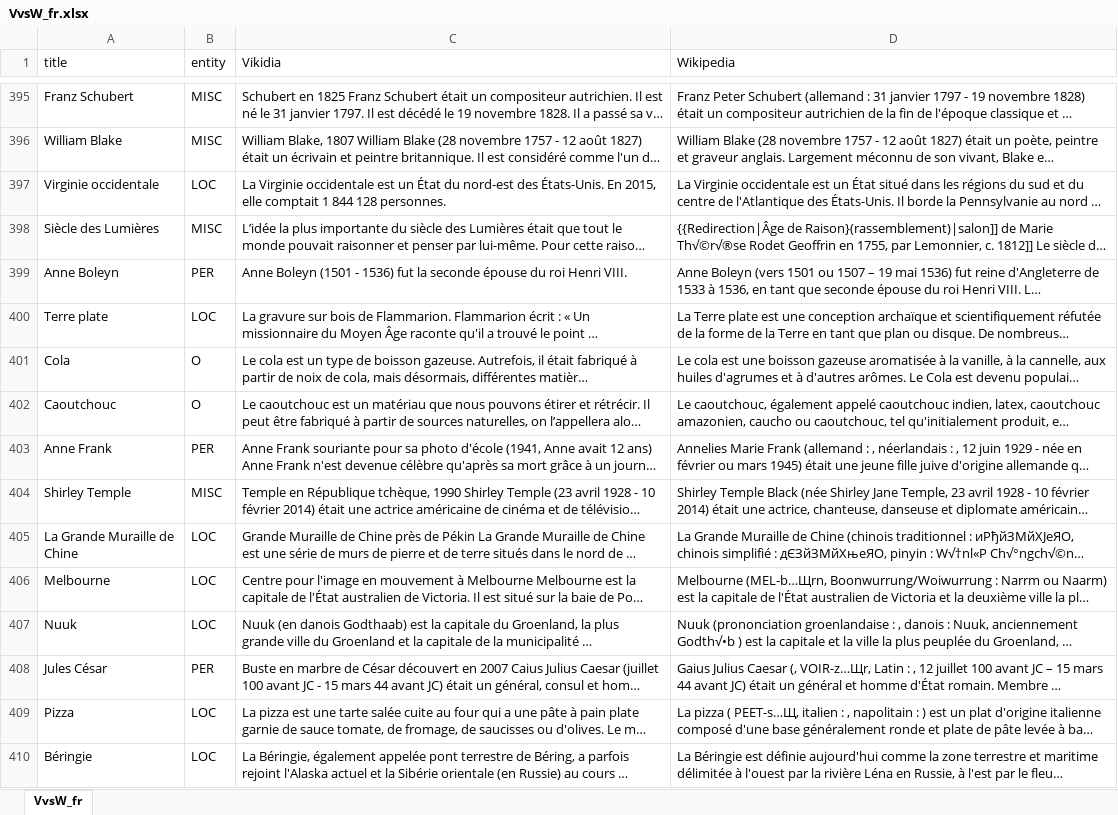
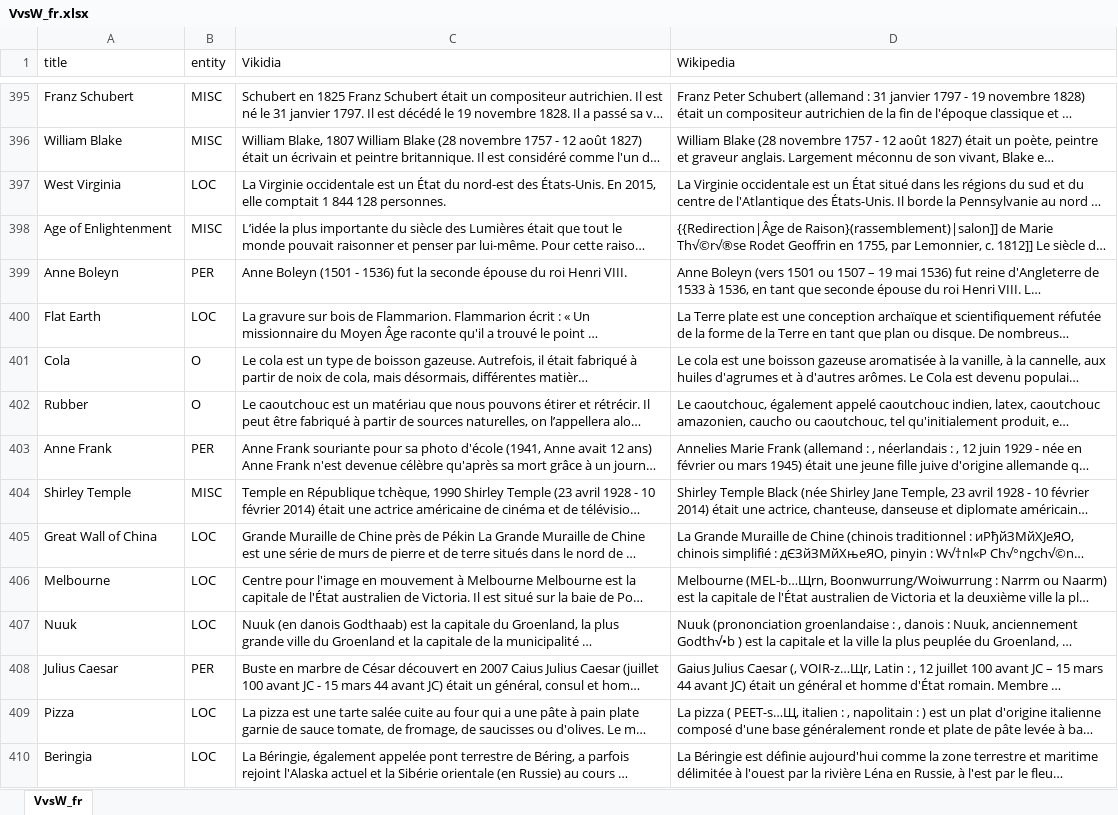
Before and after one commit to AndreyK2001/Vikidia-vs-Wikipedia, an Excel workbook: VvsW_fr.xlsx, sheet VvsW_fr, drawn as a sheet; only a part is shown, gaps mark what is left out; long unchanged cells end in …; values as stored, in another font and other column widths than the file's, no borders; the diff covers the shown part only; the diff names each change by its address in the sheet, - before the commit and + after, or states it on an @@ line.

```diff
--- a/VvsW_fr.xlsx (sheet VvsW_fr)
+++ b/VvsW_fr.xlsx (sheet VvsW_fr)
-A397 (title): Virginie occidentale
+A397 (title): West Virginia
-A398 (title): Siècle des Lumières
+A398 (title): Age of Enlightenment
-A400 (title): Terre plate
+A400 (title): Flat Earth
-A402 (title): Caoutchouc
+A402 (title): Rubber
-A405 (title): La Grande Muraille de Chine
+A405 (title): Great Wall of China
-A408 (title): Jules César
+A408 (title): Julius Caesar
-A410 (title): Béringie
+A410 (title): Beringia
```
Also changed, not shown: 1776 edited cells elsewhere in this sheet, VvsW_ar.xlsx, VvsW_hi.xlsx, 15 other files.
